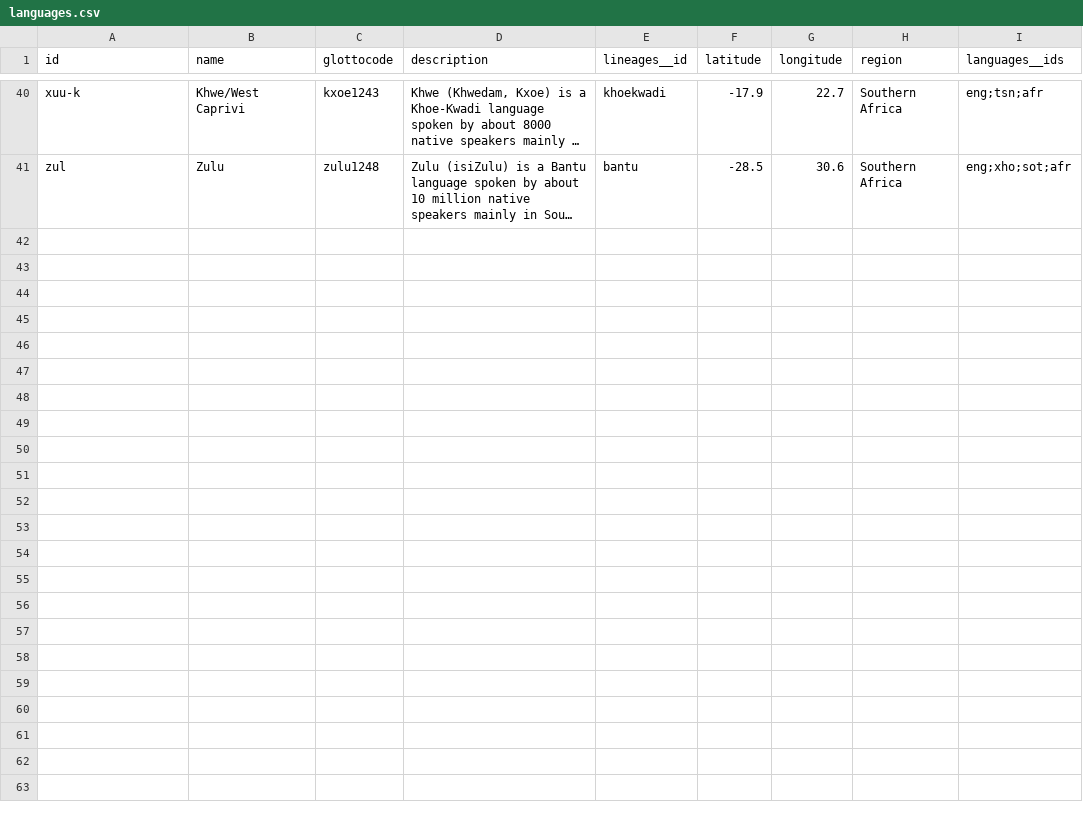
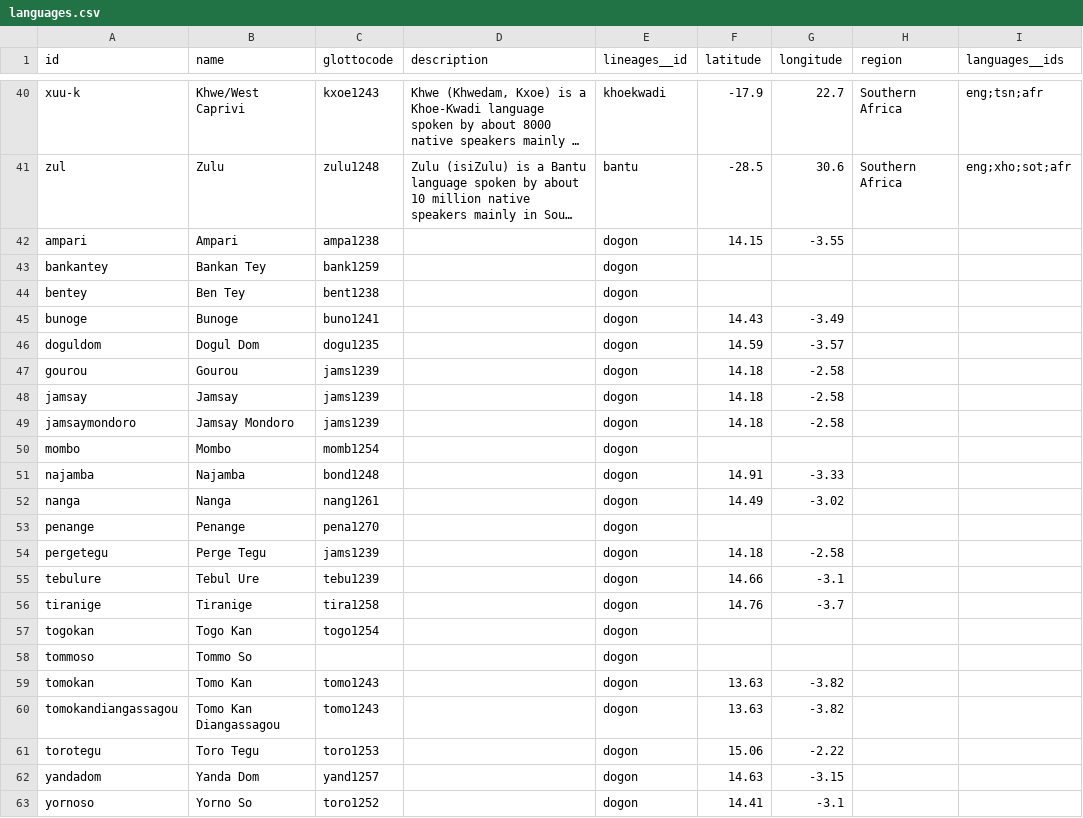
Before and after one commit to tsammalex/tsammalex, a CSV file: tsammalexdata/data/languages.csv, drawn as a sheet; only a part is shown, gaps mark what is left out; long unchanged cells end in …; the diff names each change by its address in the sheet, - before the commit and + after, or states it on an @@ line.

Commit message:
merged language metadata for dogon languages

```diff
--- a/tsammalexdata/data/languages.csv
+++ b/tsammalexdata/data/languages.csv
+row 42: ampari | Ampari | ampa1238 |  | dogon | 14.15 | -3.55
+row 43: bankantey | Bankan Tey | bank1259 |  | dogon
+row 44: bentey | Ben Tey | bent1238 |  | dogon
+row 45: bunoge | Bunoge | buno1241 |  | dogon | 14.43 | -3.49
+row 46: doguldom | Dogul Dom | dogu1235 |  | dogon | 14.59 | -3.57
+row 47: gourou | Gourou | jams1239 |  | dogon | 14.18 | -2.58
+row 48: jamsay | Jamsay | jams1239 |  | dogon | 14.18 | -2.58
+row 49: jamsaymondoro | Jamsay Mondoro | jams1239 |  | dogon | 14.18 | -2.58
+row 50: mombo | Mombo | momb1254 |  | dogon
+row 51: najamba | Najamba | bond1248 |  | dogon | 14.91 | -3.33
+row 52: nanga | Nanga | nang1261 |  | dogon | 14.49 | -3.02
+row 53: penange | Penange | pena1270 |  | dogon
+row 54: pergetegu | Perge Tegu | jams1239 |  | dogon | 14.18 | -2.58
+row 55: tebulure | Tebul Ure | tebu1239 |  | dogon | 14.66 | -3.1
+row 56: tiranige | Tiranige | tira1258 |  | dogon | 14.76 | -3.7
+row 57: togokan | Togo Kan | togo1254 |  | dogon
+row 58: tommoso | Tommo So |  |  | dogon
+row 59: tomokan | Tomo Kan | tomo1243 |  | dogon | 13.63 | -3.82
+row 60: tomokandiangassagou | Tomo Kan Diangassagou | tomo1243 |  | dogon | 13.63 | -3.82
+row 61: torotegu | Toro Tegu | toro1253 |  | dogon | 15.06 | -2.22
+row 62: yandadom | Yanda Dom | yand1257 |  | dogon | 14.63 | -3.15
+row 63: yornoso | Yorno So | toro1252 |  | dogon | 14.41 | -3.1
```
Also changed, not shown: tsammalexdata/data/lineages.csv.
